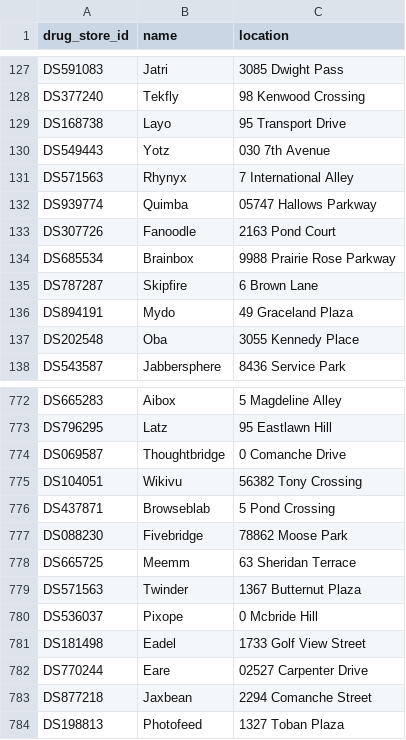
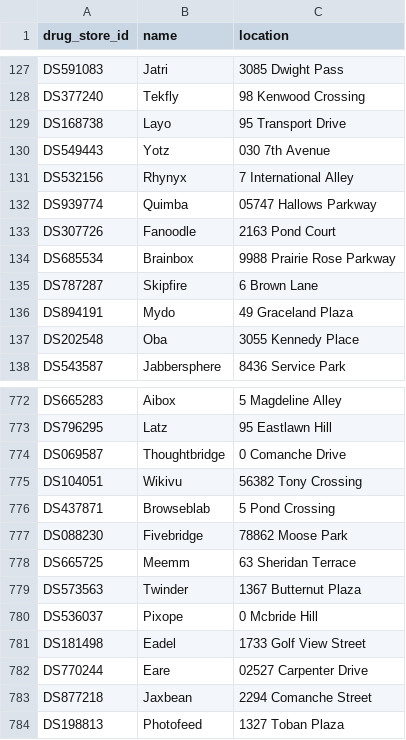
Before and after one commit to ryusu777/dwh, a CSV file: data_reconcile/drug_store.csv, drawn as a sheet; only a part is shown, gaps mark what is left out.

Commit message:
Added drug and pharmacist etl

```diff
--- a/data_reconcile/drug_store.csv
+++ b/data_reconcile/drug_store.csv
@@ -130,3 +130,3 @@ DS168738,Layo,95 Transport Drive
 DS549443,Yotz,030 7th Avenue
-DS571563,Rhynyx,7 International Alley
+DS532156,Rhynyx,7 International Alley
 DS939774,Quimba,05747 Hallows Parkway
@@ -778,3 +778,3 @@ DS088230,Fivebridge,78862 Moose Park
 DS665725,Meemm,63 Sheridan Terrace
-DS571563,Twinder,1367 Butternut Plaza
+DS573563,Twinder,1367 Butternut Plaza
 DS536037,Pixope,0 Mcbride Hill
```
Also changed, not shown: 5 other files.
